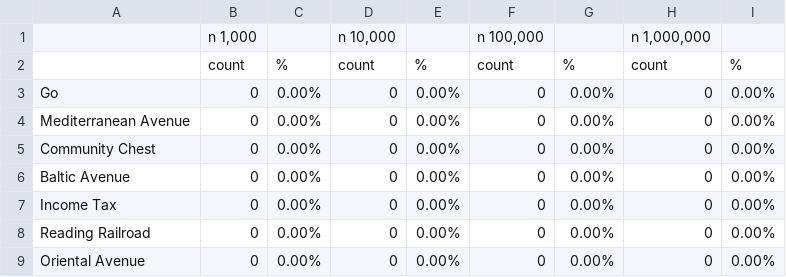
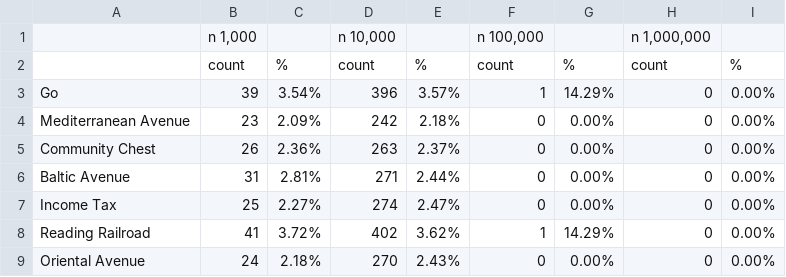
Before and after one commit to Durpus02/ProgrammingProject04, a CSV file: output/stratBsimTEST.csv, drawn as a sheet; only a part is shown; the diff covers the shown part only.

```diff
--- a/output/stratBsimTEST.csv
+++ b/output/stratBsimTEST.csv
@@ -2,8 +2,8 @@
 ,count,%,count,%,count,%,count,%
-Go,0,0.00%,0,0.00%,0,0.00%,0,0.00%
-Mediterranean Avenue,0,0.00%,0,0.00%,0,0.00%,0,0.00%
-Community Chest,0,0.00%,0,0.00%,0,0.00%,0,0.00%
-Baltic Avenue,0,0.00%,0,0.00%,0,0.00%,0,0.00%
-Income Tax,0,0.00%,0,0.00%,0,0.00%,0,0.00%
-Reading Railroad,0,0.00%,0,0.00%,0,0.00%,0,0.00%
-Oriental Avenue,0,0.00%,0,0.00%,0,0.00%,0,0.00%
+Go,39,3.54%,396,3.57%,1,14.29%,0,0.00%
+Mediterranean Avenue,23,2.09%,242,2.18%,0,0.00%,0,0.00%
+Community Chest,26,2.36%,263,2.37%,0,0.00%,0,0.00%
+Baltic Avenue,31,2.81%,271,2.44%,0,0.00%,0,0.00%
+Income Tax,25,2.27%,274,2.47%,0,0.00%,0,0.00%
+Reading Railroad,41,3.72%,402,3.62%,1,14.29%,0,0.00%
+Oriental Avenue,24,2.18%,270,2.43%,0,0.00%,0,0.00%
```
Also changed, not shown: 146 edited cells elsewhere in this file, output/stratAsimTEST.csv, 6 other files.
